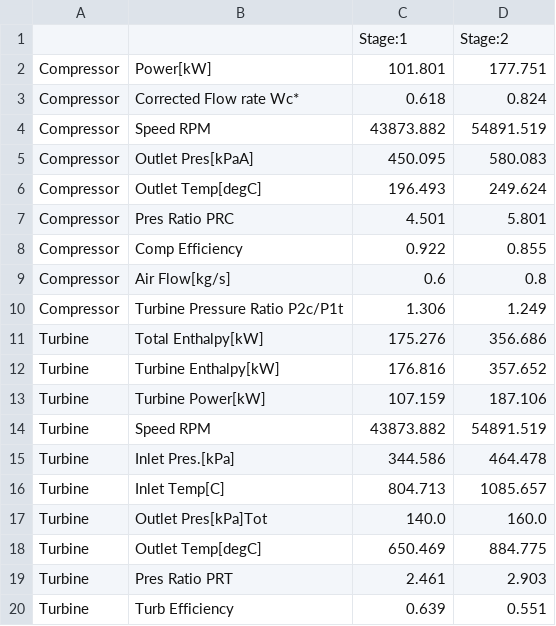
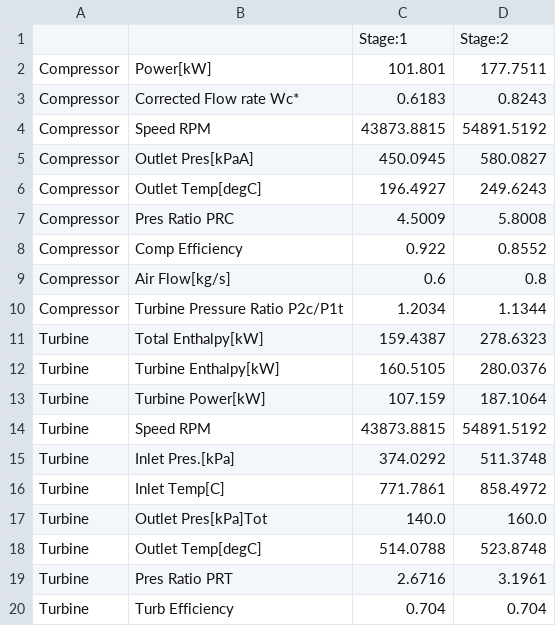
Before and after one commit to Gertrud-Violett/TurboTools, a CSV file: PowerMatching/TransientSingleStage/Outputs/Result_Summary_AFR_CompressorTest.csv, drawn as a sheet; only a part is shown; the diff covers the shown part only.

Commit message:
Power Matching v1.2 Update convergence

```diff
--- a/PowerMatching/TransientSingleStage/Outputs/Result_Summary_AFR_CompressorTest.csv
+++ b/PowerMatching/TransientSingleStage/Outputs/Result_Summary_AFR_CompressorTest.csv
@@ -1,20 +1,20 @@
 ,,Stage:1,Stage:2
-Compressor,Power[kW],101.801,177.751
-Compressor,Corrected Flow rate Wc*,0.618,0.824
-Compressor,Speed RPM,43873.882,54891.519
-Compressor,Outlet Pres[kPaA],450.095,580.083
-Compressor,Outlet Temp[degC],196.493,249.624
-Compressor,Pres Ratio PRC,4.501,5.801
-Compressor,Comp Efficiency,0.922,0.855
+Compressor,Power[kW],101.801,177.7511
+Compressor,Corrected Flow rate Wc*,0.6183,0.8243
+Compressor,Speed RPM,43873.8815,54891.5192
+Compressor,Outlet Pres[kPaA],450.0945,580.0827
+Compressor,Outlet Temp[degC],196.4927,249.6243
+Compressor,Pres Ratio PRC,4.5009,5.8008
+Compressor,Comp Efficiency,0.922,0.8552
 Compressor,Air Flow[kg/s],0.6,0.8
-Compressor,Turbine Pressure Ratio P2c/P1t,1.306,1.249
-Turbine,Total Enthalpy[kW],175.276,356.686
-Turbine,Turbine Enthalpy[kW],176.816,357.652
-Turbine,Turbine Power[kW],107.159,187.106
-Turbine,Speed RPM,43873.882,54891.519
-Turbine,Inlet Pres.[kPa],344.586,464.478
-Turbine,Inlet Temp[C],804.713,1085.657
+Compressor,Turbine Pressure Ratio P2c/P1t,1.2034,1.1344
+Turbine,Total Enthalpy[kW],159.4387,278.6323
+Turbine,Turbine Enthalpy[kW],160.5105,280.0376
+Turbine,Turbine Power[kW],107.159,187.1064
+Turbine,Speed RPM,43873.8815,54891.5192
+Turbine,Inlet Pres.[kPa],374.0292,511.3748
+Turbine,Inlet Temp[C],771.7861,858.4972
 Turbine,Outlet Pres[kPa]Tot,140.0,160.0
-Turbine,Outlet Temp[degC],650.469,884.775
-Turbine,Pres Ratio PRT,2.461,2.903
-Turbine,Turb Efficiency,0.639,0.551
+Turbine,Outlet Temp[degC],514.0788,523.8748
+Turbine,Pres Ratio PRT,2.6716,3.1961
+Turbine,Turb Efficiency,0.704,0.704
```
Also changed, not shown: 2 added rows and 17 edited cells elsewhere in this file, PowerMatching/TransientSingleStage/Inputs/target.csv, PowerMatching/TransientSingleStage/Outputs/Result_Summary_Bypass_CompressorTest.csv, 11 other files.
